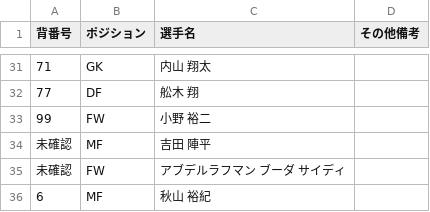
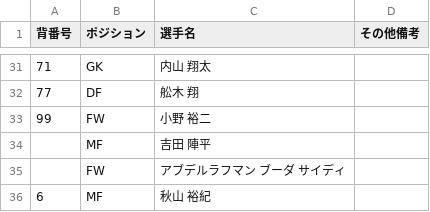
Before and after one commit to kgymk1-hub/albirex, a CSV file: data/men/players.csv, drawn as a sheet; only a part is shown, gaps mark what is left out.

```diff
--- a/data/men/players.csv
+++ b/data/men/players.csv
@@ -33,4 +33,4 @@
 99,FW,小野 裕二,
-未確認,MF,吉田 陣平,
-未確認,FW,アブデルラフマン ブーダ サイディ,
+,MF,吉田 陣平,
+,FW,アブデルラフマン ブーダ サイディ,
 6,MF,秋山 裕紀,
```
Also changed, not shown: data/ladies/players.csv, data/men/official_events.csv, 3 other files.
